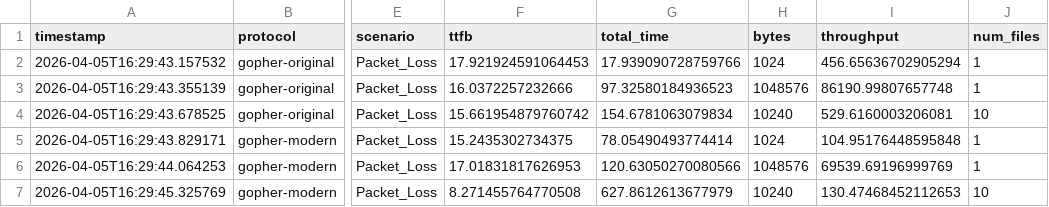
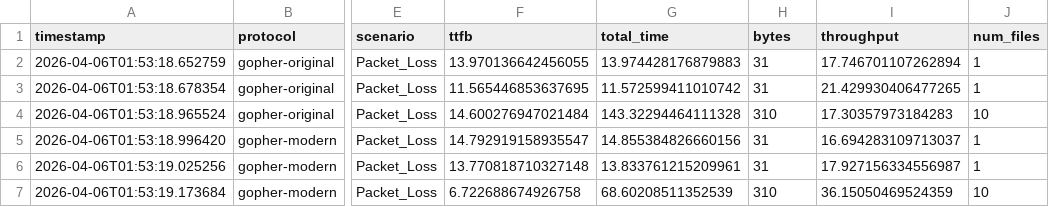
Before and after one commit to JulianDominic/PROJECT_CS204, a CSV file: results/remote/results_Packet_Loss_demo_live.csv, drawn as a sheet; only a part is shown, gaps mark what is left out; the diff covers the shown part only; the diff names each change by its address in the sheet, - before the commit and + after, or states it on an @@ line.

```diff
--- a/results/remote/results_Packet_Loss_demo_live.csv
+++ b/results/remote/results_Packet_Loss_demo_live.csv
-A2 (timestamp): 2026-04-05T16:29:43.157532
+A2 (timestamp): 2026-04-06T01:53:18.652759
-F2 (ttfb): 17.921924591064453
+F2 (ttfb): 13.970136642456055
-G2 (total_time): 17.939090728759766
+G2 (total_time): 13.974428176879883
-H2 (bytes): 1024
+H2 (bytes): 31
-I2 (throughput): 456.65636702905294
+I2 (throughput): 17.746701107262894
-A3 (timestamp): 2026-04-05T16:29:43.355139
+A3 (timestamp): 2026-04-06T01:53:18.678354
-F3 (ttfb): 16.0372257232666
+F3 (ttfb): 11.565446853637695
-G3 (total_time): 97.32580184936523
+G3 (total_time): 11.572599411010742
-H3 (bytes): 1048576
+H3 (bytes): 31
-I3 (throughput): 86190.99807657748
+I3 (throughput): 21.429930406477265
-A4 (timestamp): 2026-04-05T16:29:43.678525
+A4 (timestamp): 2026-04-06T01:53:18.965524
-F4 (ttfb): 15.661954879760742
+F4 (ttfb): 14.600276947021484
-G4 (total_time): 154.6781063079834
+G4 (total_time): 143.32294464111328
-H4 (bytes): 10240
+H4 (bytes): 310
-I4 (throughput): 529.6160003206081
+I4 (throughput): 17.30357973184283
-A5 (timestamp): 2026-04-05T16:29:43.829171
+A5 (timestamp): 2026-04-06T01:53:18.996420
-F5 (ttfb): 15.2435302734375
+F5 (ttfb): 14.792919158935547
-G5 (total_time): 78.05490493774414
+G5 (total_time): 14.855384826660156
-H5 (bytes): 1024
+H5 (bytes): 31
-I5 (throughput): 104.95176448595848
+I5 (throughput): 16.694283109713037
-A6 (timestamp): 2026-04-05T16:29:44.064253
+A6 (timestamp): 2026-04-06T01:53:19.025256
-F6 (ttfb): 17.01831817626953
+F6 (ttfb): 13.770818710327148
-G6 (total_time): 120.63050270080566
+G6 (total_time): 13.833761215209961
-H6 (bytes): 1048576
+H6 (bytes): 31
-I6 (throughput): 69539.69196999769
+I6 (throughput): 17.927156334556987
-A7 (timestamp): 2026-04-05T16:29:45.325769
+A7 (timestamp): 2026-04-06T01:53:19.173684
-F7 (ttfb): 8.271455764770508
+F7 (ttfb): 6.722688674926758
-G7 (total_time): 627.8612613677979
+G7 (total_time): 68.60208511352539
-H7 (bytes): 10240
+H7 (bytes): 310
-I7 (throughput): 130.47468452112653
+I7 (throughput): 36.15050469524359
```
Also changed, not shown: 45 edited cells elsewhere in this file, results/remote/results_Baseline_demo_live.csv, results/remote/results_High_Latency_demo_live.csv, 26 other files.
